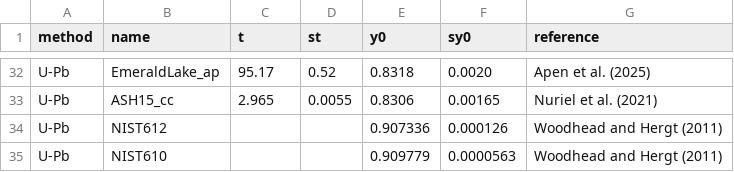
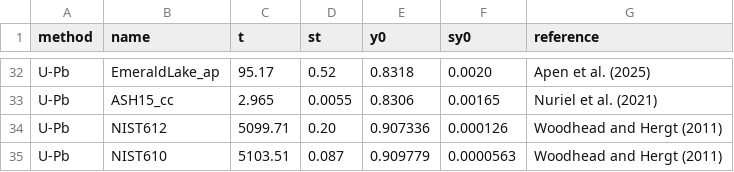
Before and after one commit to pvermees/KJ.jl, a CSV file: settings/standards.csv, drawn as a sheet; only a part is shown, gaps mark what is left out.

Commit message:
Added NIST glass to age standards

```diff
--- a/settings/standards.csv
+++ b/settings/standards.csv
@@ -33,3 +33,3 @@ U-Pb,EmeraldLake_ap,95.17,0.52,0.8318,0.0020,Apen et al. (2025)
 U-Pb,ASH15_cc,2.965,0.0055,0.8306,0.00165,Nuriel et al. (2021)
-U-Pb,NIST612,,,0.907336,0.000126,Woodhead and Hergt (2011)
-U-Pb,NIST610,,,0.909779,0.0000563,Woodhead and Hergt (2011)
+U-Pb,NIST612,5099.71,0.20,0.907336,0.000126,Woodhead and Hergt (2011)
+U-Pb,NIST610,5103.51,0.087,0.909779,0.0000563,Woodhead and Hergt (2011)
```
Also changed, not shown: 1 other file.
